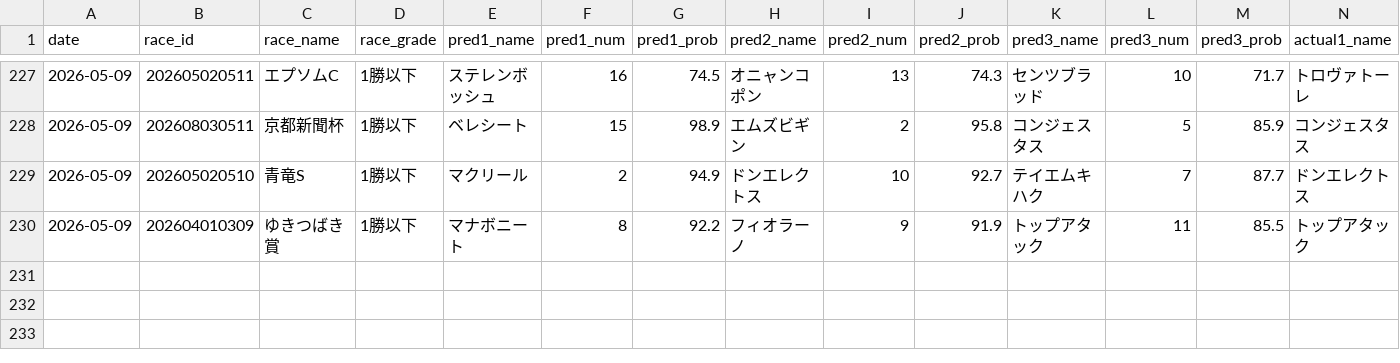
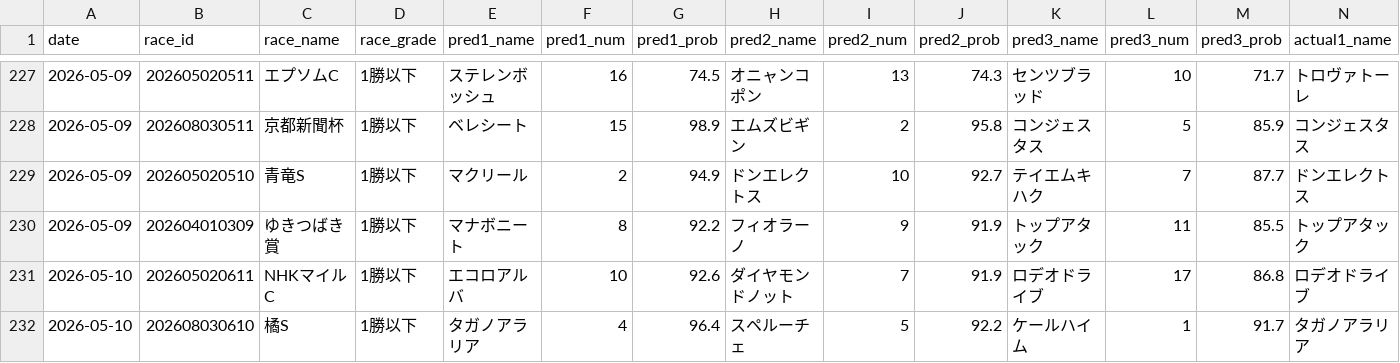
Before and after one commit to yssohrrs206038s-oss/keiba-predictor, a CSV file: keiba_predictor/data/results_history.csv, drawn as a sheet; only a part is shown, gaps mark what is left out; rows hold the shown columns only; the diff names each change by its address in the sheet, - before the commit and + after, or states it on an @@ line.

```diff
--- a/keiba_predictor/data/results_history.csv
+++ b/keiba_predictor/data/results_history.csv
+row 231: 2026-05-10 | 202605020611 | NHKマイルC | 1勝以下 | エコロアルバ | 10 | 92.6 | ダイヤモンドノット | 7 | 91.9 | ロデオドライブ | 17 | 86.8 | ロデオドライブ
+row 232: 2026-05-10 | 202608030610 | 橘S | 1勝以下 | タガノアラリア | 4 | 96.4 | スペルーチェ | 5 | 92.2 | ケールハイム | 1 | 91.7 | タガノアラリア
```
